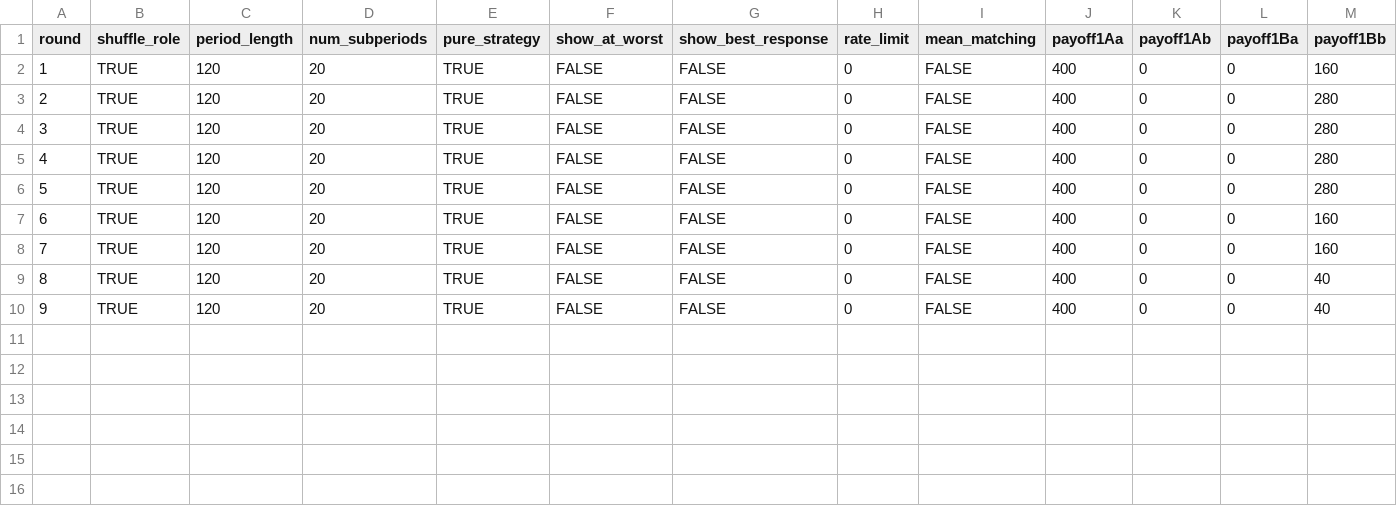
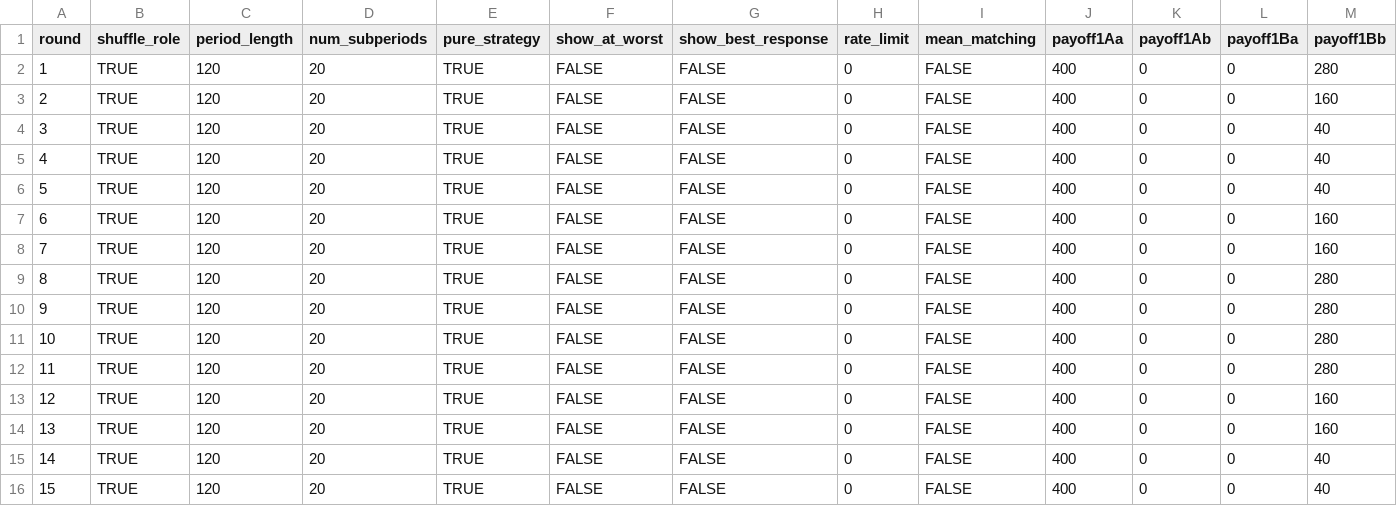
Before and after one commit to Leeps-Lab/bimatrix, a CSV file: configs/bos_pd.csv, drawn as a sheet; only a part is shown; addresses are those after the commit; rows hold the shown columns only; the diff names each change by its address in the sheet, - before the commit and + after, or states it on an @@ line.

Commit message:
Add files via upload

```diff
--- a/configs/bos_pd.csv
+++ b/configs/bos_pd.csv
+row 2: 1 | TRUE | 120 | 20 | TRUE | FALSE | FALSE | 0 | FALSE | 400 | 0 | 0 | 280
+row 3: 2 | TRUE | 120 | 20 | TRUE | FALSE | FALSE | 0 | FALSE | 400 | 0 | 0 | 160
+row 4: 3 | TRUE | 120 | 20 | TRUE | FALSE | FALSE | 0 | FALSE | 400 | 0 | 0 | 40
+row 5: 4 | TRUE | 120 | 20 | TRUE | FALSE | FALSE | 0 | FALSE | 400 | 0 | 0 | 40
+row 6: 5 | TRUE | 120 | 20 | TRUE | FALSE | FALSE | 0 | FALSE | 400 | 0 | 0 | 40
+row 7: 6 | TRUE | 120 | 20 | TRUE | FALSE | FALSE | 0 | FALSE | 400 | 0 | 0 | 160
@@ column A (round) renumbered from row 8 down @@
```
